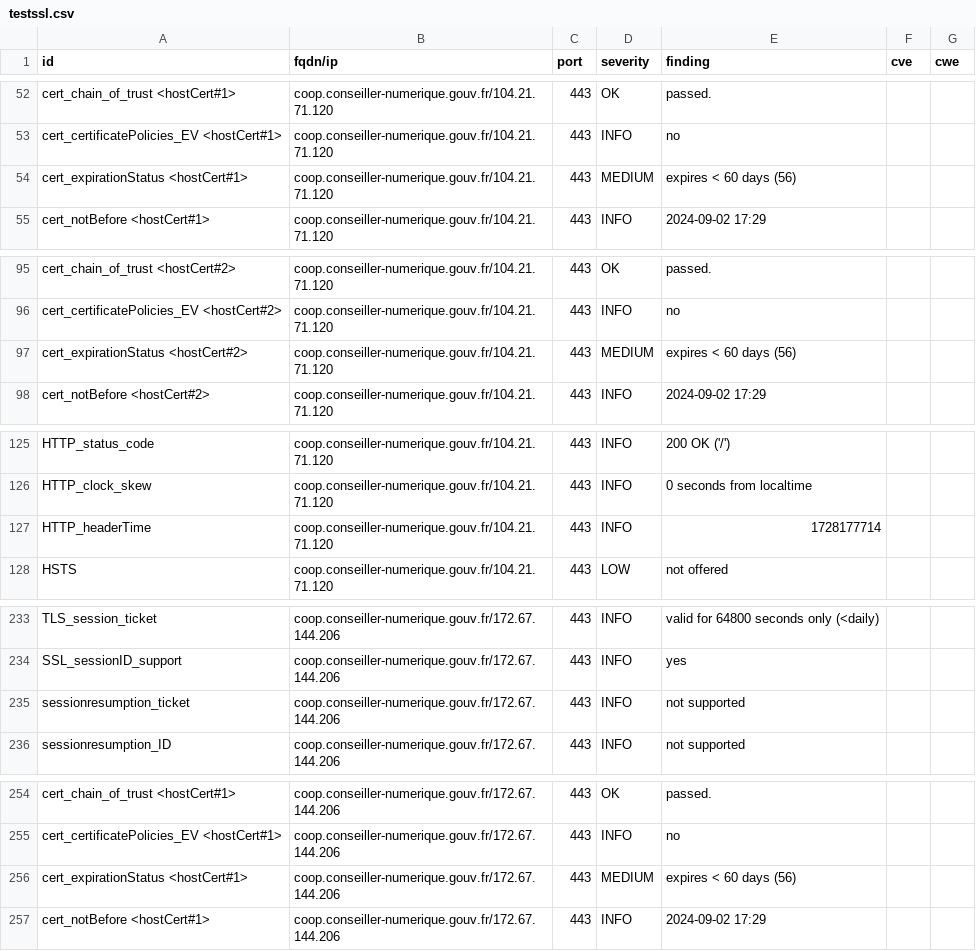
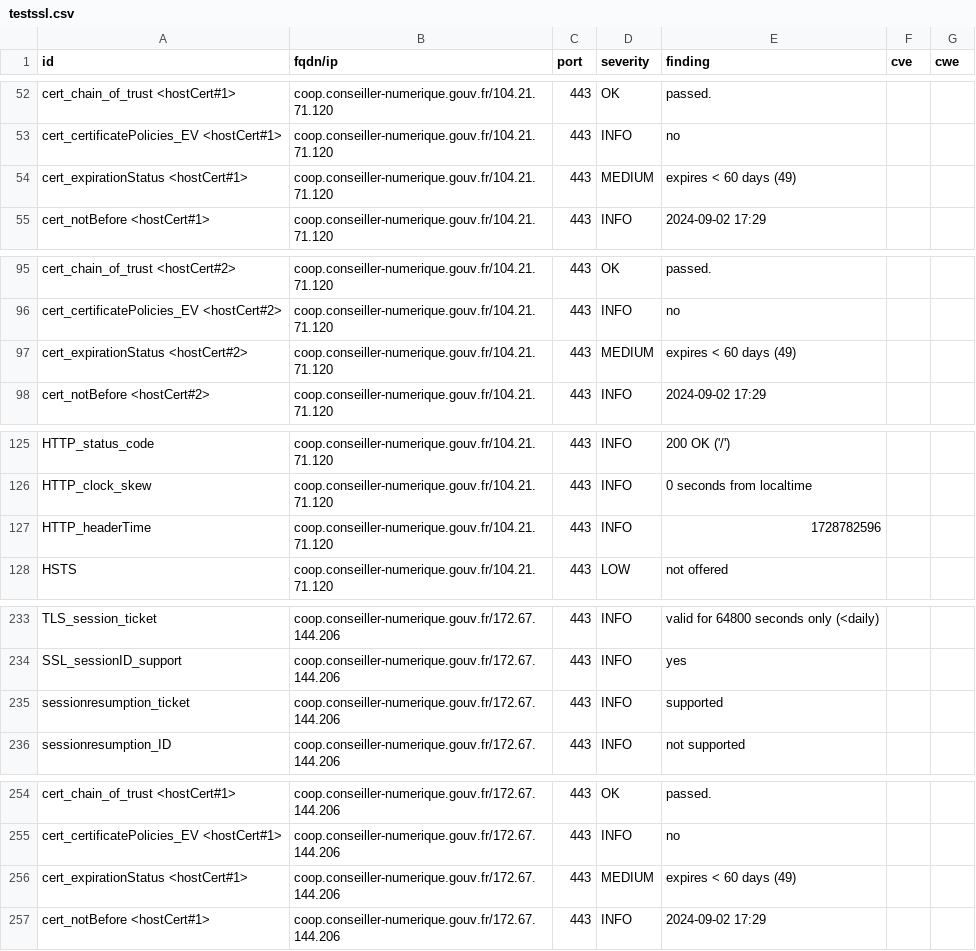
Before and after one commit to Inclusion-Numerique/dashlord, a CSV file: results/aHR0cHM6Ly9jb29wLmNvbnNlaWxsZXItbnVtZXJpcXVlLmdvdXYuZnI=/testssl.csv, drawn as a sheet; only a part is shown, gaps mark what is left out; the diff covers the shown part only.

```diff
--- a/results/aHR0cHM6Ly9jb29wLmNvbnNlaWxsZXItbnVtZXJpcXVlLmdvdXYuZnI=/testssl.csv
+++ b/results/aHR0cHM6Ly9jb29wLmNvbnNlaWxsZXItbnVtZXJpcXVlLmdvdXYuZnI=/testssl.csv
@@ -53,3 +53,3 @@
 "cert_certificatePolicies_EV <hostCert#1>","coop.conseiller-numerique.gouv.fr/104.21.71.120","443","INFO","no","",""
-"cert_expirationStatus <hostCert#1>","coop.conseiller-numerique.gouv.fr/104.21.71.120","443","MEDIUM","expires < 60 days (56)","",""
+"cert_expirationStatus <hostCert#1>","coop.conseiller-numerique.gouv.fr/104.21.71.120","443","MEDIUM","expires < 60 days (49)","",""
 "cert_notBefore <hostCert#1>","coop.conseiller-numerique.gouv.fr/104.21.71.120","443","INFO","2024-09-02 17:29","",""
@@ -96,3 +96,3 @@
 "cert_certificatePolicies_EV <hostCert#2>","coop.conseiller-numerique.gouv.fr/104.21.71.120","443","INFO","no","",""
-"cert_expirationStatus <hostCert#2>","coop.conseiller-numerique.gouv.fr/104.21.71.120","443","MEDIUM","expires < 60 days (56)","",""
+"cert_expirationStatus <hostCert#2>","coop.conseiller-numerique.gouv.fr/104.21.71.120","443","MEDIUM","expires < 60 days (49)","",""
 "cert_notBefore <hostCert#2>","coop.conseiller-numerique.gouv.fr/104.21.71.120","443","INFO","2024-09-02 17:29","",""
@@ -126,3 +126,3 @@
 "HTTP_clock_skew","coop.conseiller-numerique.gouv.fr/104.21.71.120","443","INFO","0 seconds from localtime","",""
-"HTTP_headerTime","coop.conseiller-numerique.gouv.fr/104.21.71.120","443","INFO","1728177714","",""
+"HTTP_headerTime","coop.conseiller-numerique.gouv.fr/104.21.71.120","443","INFO","1728782596","",""
 "HSTS","coop.conseiller-numerique.gouv.fr/104.21.71.120","443","LOW","not offered","",""
@@ -234,3 +234,3 @@
 "SSL_sessionID_support","coop.conseiller-numerique.gouv.fr/172.67.144.206","443","INFO","yes","",""
-"sessionresumption_ticket","coop.conseiller-numerique.gouv.fr/172.67.144.206","443","INFO","not supported","",""
+"sessionresumption_ticket","coop.conseiller-numerique.gouv.fr/172.67.144.206","443","INFO","supported","",""
 "sessionresumption_ID","coop.conseiller-numerique.gouv.fr/172.67.144.206","443","INFO","not supported","",""
@@ -255,3 +255,3 @@
 "cert_certificatePolicies_EV <hostCert#1>","coop.conseiller-numerique.gouv.fr/172.67.144.206","443","INFO","no","",""
-"cert_expirationStatus <hostCert#1>","coop.conseiller-numerique.gouv.fr/172.67.144.206","443","MEDIUM","expires < 60 days (56)","",""
+"cert_expirationStatus <hostCert#1>","coop.conseiller-numerique.gouv.fr/172.67.144.206","443","MEDIUM","expires < 60 days (49)","",""
 "cert_notBefore <hostCert#1>","coop.conseiller-numerique.gouv.fr/172.67.144.206","443","INFO","2024-09-02 17:29","",""
```
Also changed, not shown: 2 edited cells elsewhere in this file, 14 other files.
